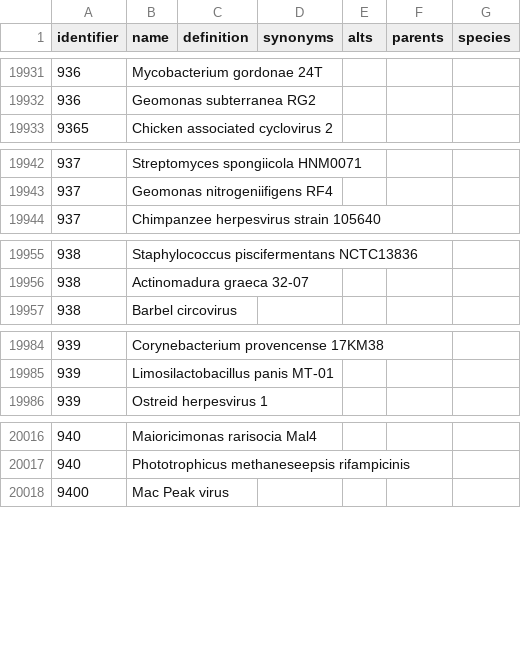
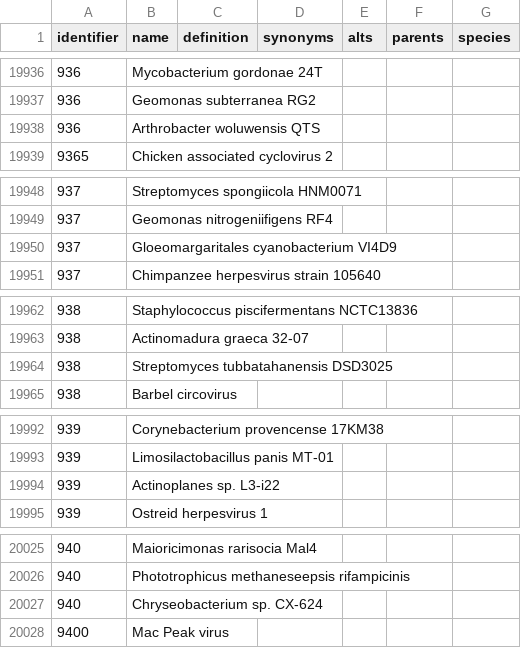
Before and after one commit to biopragmatics/obo-db-ingest, a TSV file: export/kegg.genome/106.0/kegg.genome.tsv, drawn as a sheet; only a part is shown, gaps mark what is left out; the diff covers the shown part only.

```diff
--- a/export/kegg.genome/106.0/kegg.genome.tsv
+++ b/export/kegg.genome/106.0/kegg.genome.tsv
@@ -19932,2 +19937,3 @@ identifier	name	definition	synonyms	alts	parents	species
 936	Geomonas subterranea RG2					
+936	Arthrobacter woluwensis QTS					
 9365	Chicken associated cyclovirus 2					
@@ -19943,2 +19949,3 @@ identifier	name	definition	synonyms	alts	parents	species
 937	Geomonas nitrogeniifigens RF4					
+937	Gloeomargaritales cyanobacterium VI4D9					
 937	Chimpanzee herpesvirus strain 105640					
@@ -19956,2 +19963,3 @@ identifier	name	definition	synonyms	alts	parents	species
 938	Actinomadura graeca 32-07					
+938	Streptomyces tubbatahanensis DSD3025					
 938	Barbel circovirus					
@@ -19985,2 +19993,3 @@ identifier	name	definition	synonyms	alts	parents	species
 939	Limosilactobacillus panis MT-01					
+939	Actinoplanes sp. L3-i22					
 939	Ostreid herpesvirus 1					
@@ -20017,2 +20026,3 @@ identifier	name	definition	synonyms	alts	parents	species
 940	Phototrophicus methaneseepsis rifampicinis					
+940	Chryseobacterium sp. CX-624					
 9400	Mac Peak virus					
```
Also changed, not shown: 14 added rows and 3 edited cells elsewhere in this file, 47 other files.
